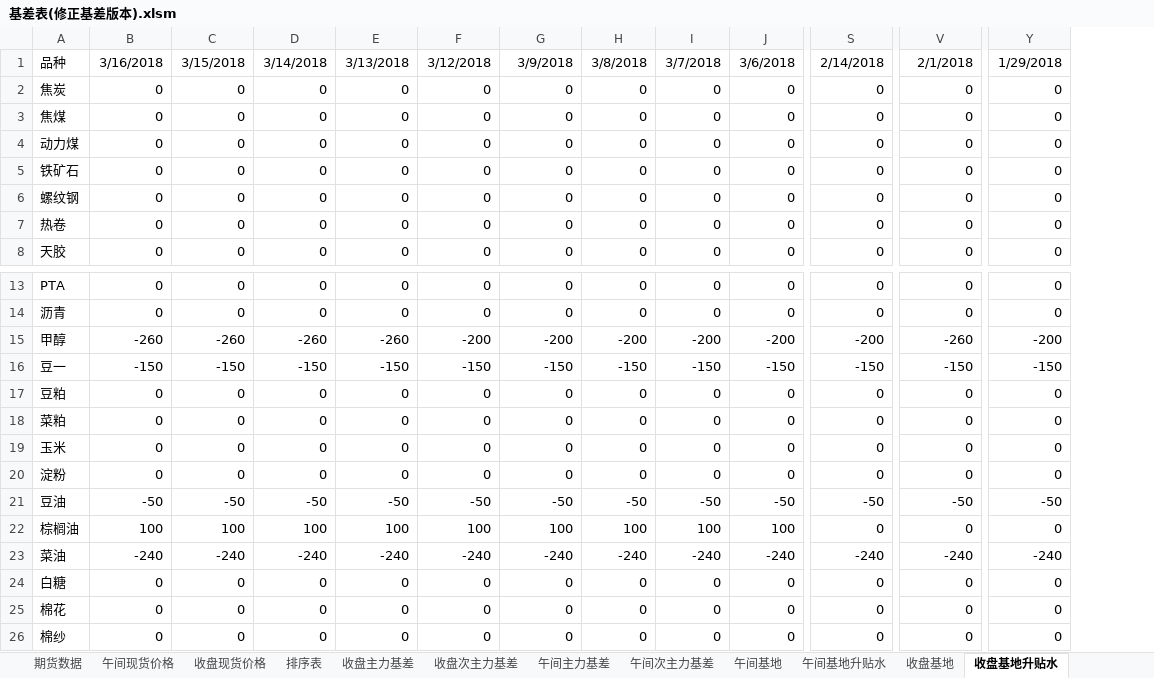
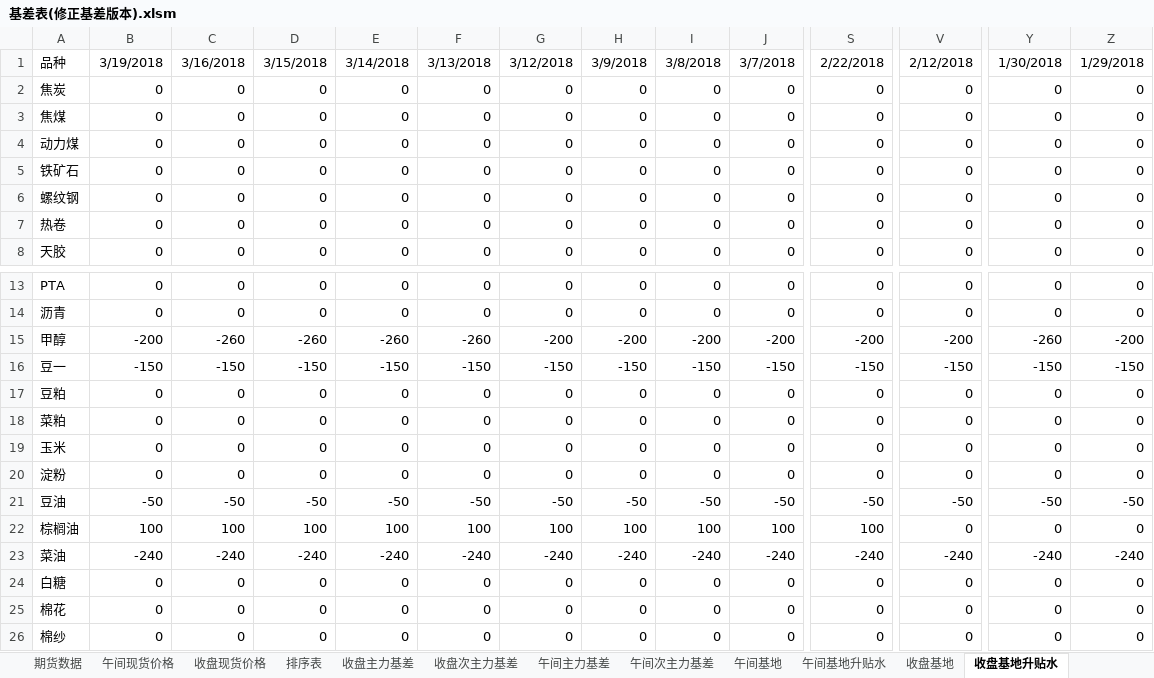
Before and after one commit to ildhj0116/Work, an Excel workbook: Simulation_Trade/Basis/基差表/基差表(修正基差版本).xlsm, sheet 收盘基地升贴水, drawn as a sheet; only a part is shown, gaps mark what is left out; values as stored, in another font and other column widths than the file's, no borders; the diff covers the shown part only; the diff names each change by its address in the sheet, - before the commit and + after, or states it on an @@ line.

```diff
--- a/Simulation_Trade/Basis/基差表/基差表(修正基差版本).xlsm (sheet 收盘基地升贴水)
+++ b/Simulation_Trade/Basis/基差表/基差表(修正基差版本).xlsm (sheet 收盘基地升贴水)
+column Z, rows 1-8: 1/29/2018 | 0 | 0 | 0 | 0 | 0 | 0 | 0; rows 13-26: 0 | 0 | -200 | -150 | 0 | 0 | 0 | 0 | -50 | 0 | -240 | 0 | 0 | 0
-B1: 3/16/2018
+B1: 3/19/2018
-C1: 3/15/2018
+C1: 3/16/2018
-D1: 3/14/2018
+D1: 3/15/2018
-E1: 3/13/2018
+E1: 3/14/2018
-F1: 3/12/2018
+F1: 3/13/2018
-G1: 3/9/2018
+G1: 3/12/2018
-H1: 3/8/2018
+H1: 3/9/2018
-I1: 3/7/2018
+I1: 3/8/2018
-J1: 3/6/2018
+J1: 3/7/2018
-S1: 2/14/2018
+S1: 2/22/2018
-V1: 2/1/2018
+V1: 2/12/2018
-Y1: 1/29/2018
+Y1: 1/30/2018
-B15: -260
+B15: -200
-F15: -200
+F15: -260
-V15: -260
+V15: -200
-Y15: -200
+Y15: -260
-S22: 0
+S22: 100
```
Also changed, not shown: 12 edited cells elsewhere in this sheet, sheet 排序表, sheet 输出表格, sheet 期货数据, sheet 手动输入表, sheet 收盘基地, sheet 收盘现货价格, 2 more sheets, formulas that keep their value, Simulation_Trade/Basis/Simulation_Basis.xlsx, Simulation_Trade/Trend/SimulationTrading_try_vba.xlsm, 2 other files.
